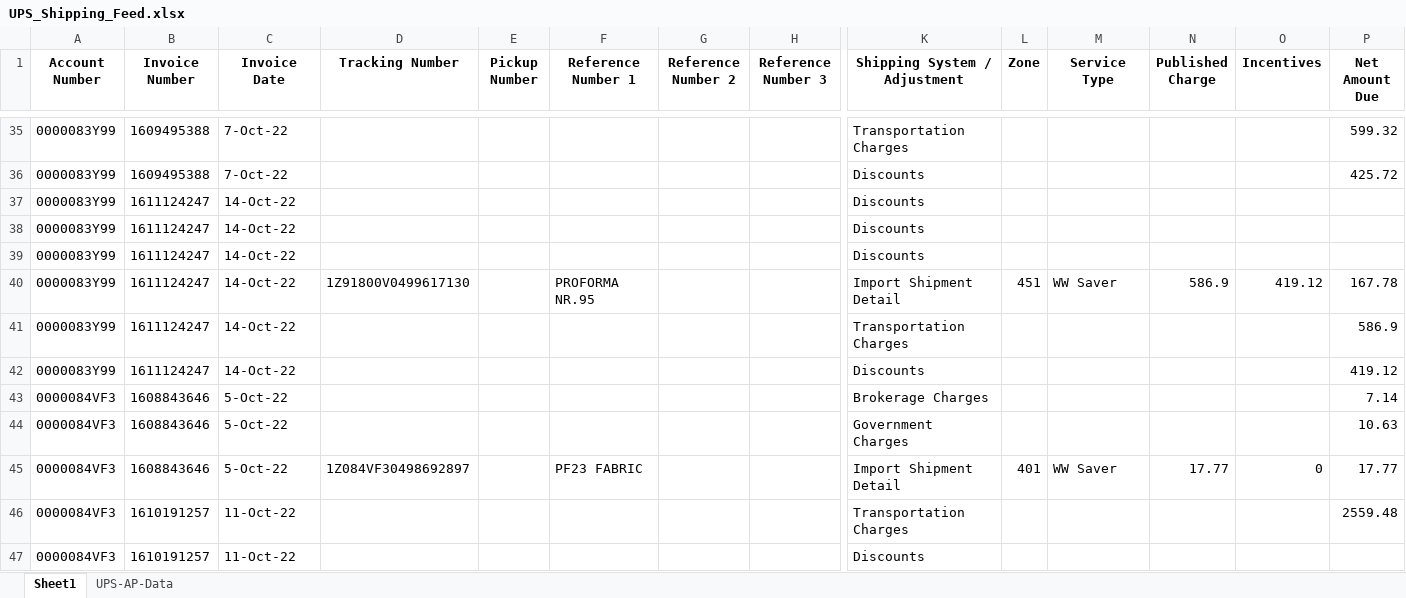
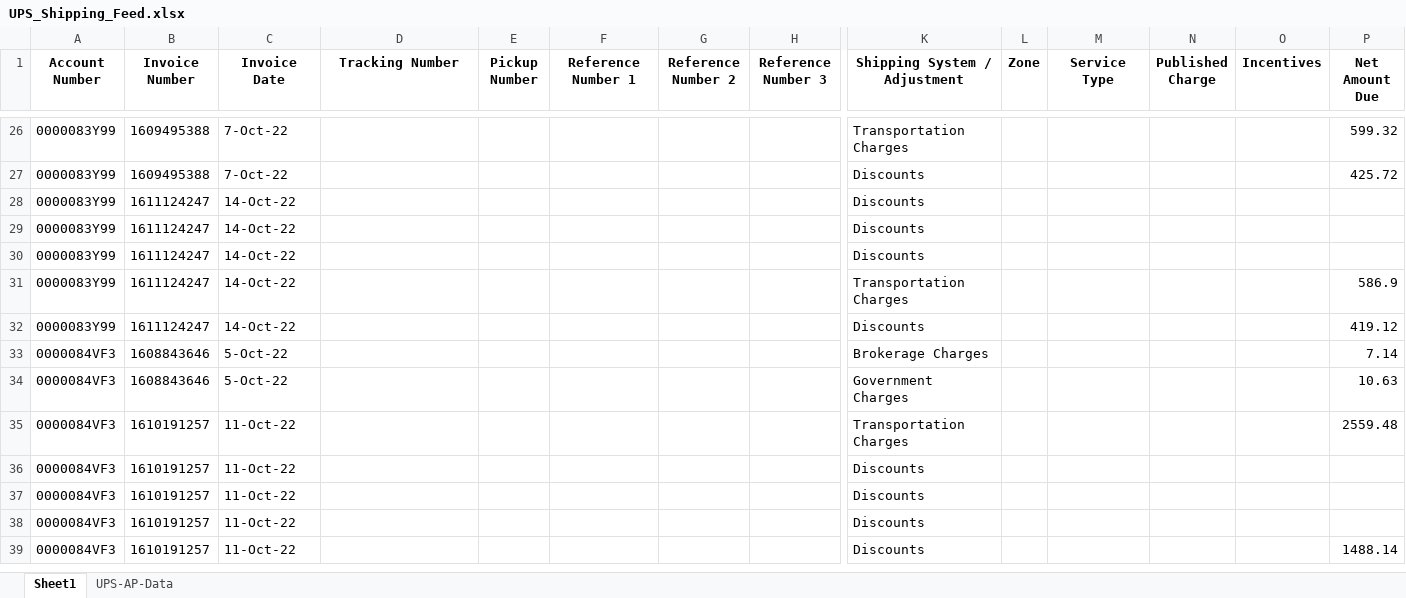
Before and after one commit to SaxonEnterprisesLLC/GH-Shipping-Python-Excel, an Excel workbook: UPS_Shipping_Feed.xlsx, sheet Sheet1, drawn as a sheet; only a part is shown, gaps mark what is left out; the shorter side is filled out with more unchanged rows; values as stored, in another font and other column widths than the file's, no borders; rows hold the shown columns only; the diff covers the shown part only; the diff names each change by its address in the sheet, - before the commit and + after, or states it on an @@ line.

```diff
--- a/UPS_Shipping_Feed.xlsx (sheet Sheet1)
+++ b/UPS_Shipping_Feed.xlsx (sheet Sheet1)
-row 40: 0000083Y99 | 1611124247 | 14-Oct-22 | 1Z91800V0499617130 |  | PROFORMA NR.95 |  |  | Import Shipment Detail | 451 | WW Saver | 586.9 | 419.12 | 167.78
-row 45: 0000084VF3 | 1608843646 | 5-Oct-22 | 1Z084VF30498692897 |  | PF23 FABRIC |  |  | Import Shipment Detail | 401 | WW Saver | 17.77 | 0 | 17.77
```
Also changed, not shown: 23 removed rows and 6 edited cells elsewhere in this sheet, sheet UPS-AP-Data, ._FedEx_Shipping_Feed.xlsx, ._UPS_Shipping_Feed.xlsx, 16 other files.
